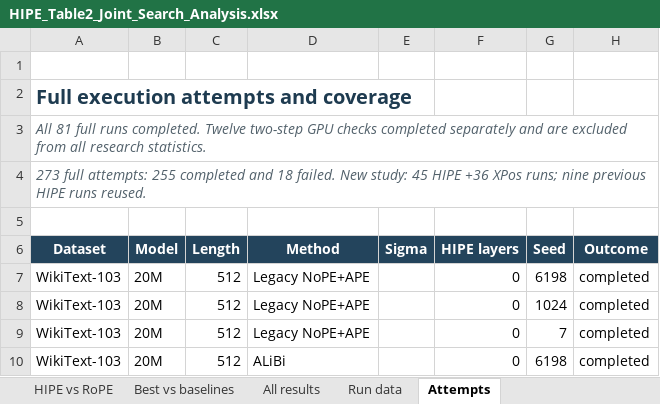
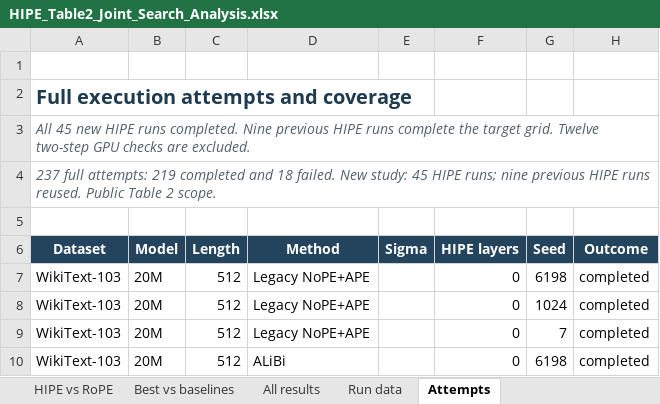
Before and after one commit to A1goMax/HIPE, an Excel workbook: experiments/results/table2_joint_20261104/HIPE_Table2_Joint_Search_Analysis.xlsx, sheet Attempts, drawn as a sheet; only a part is shown; values as stored, in another font and other column widths than the file's, no borders; conditional formats not drawn; the diff covers the shown part only; the diff names each change by its address in the sheet, - before the commit and + after, or states it on an @@ line.

Commit message:
Pin paper-scope results and prepare bounded C4 sigma-layer extension

```diff
--- a/experiments/results/table2_joint_20261104/HIPE_Table2_Joint_Search_Analysis.xlsx (sheet Attempts)
+++ b/experiments/results/table2_joint_20261104/HIPE_Table2_Joint_Search_Analysis.xlsx (sheet Attempts)
-A3 (Dataset): All 81 full runs completed. Twelve two-step GPU checks completed separately and are excluded from all research statistics.
+A3 (Dataset): All 45 new HIPE runs completed. Nine previous HIPE runs complete the target grid. Twelve two-step GPU checks are excluded.
-A4 (Dataset): 273 full attempts: 255 completed and 18 failed. New study: 45 HIPE +36 XPos runs; nine previous HIPE runs reused.
+A4 (Dataset): 237 full attempts: 219 completed and 18 failed. New study: 45 HIPE runs; nine previous HIPE runs reused. Public Table 2 scope.
```
Also changed, not shown: 36 removed rows elsewhere in this sheet, sheet Run data, sheet All results, sheet Best vs baselines, formulas that keep their value, 27 other files.
